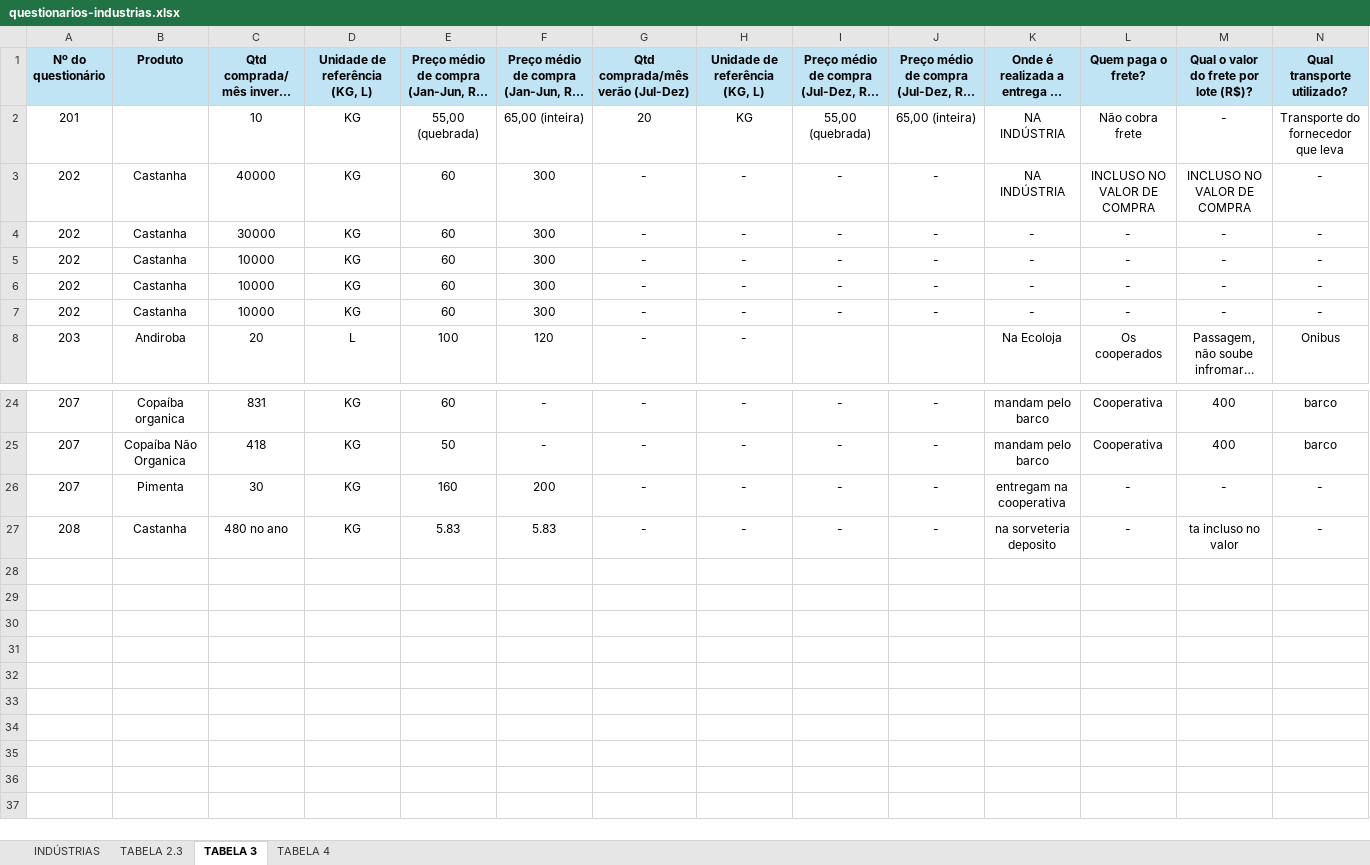
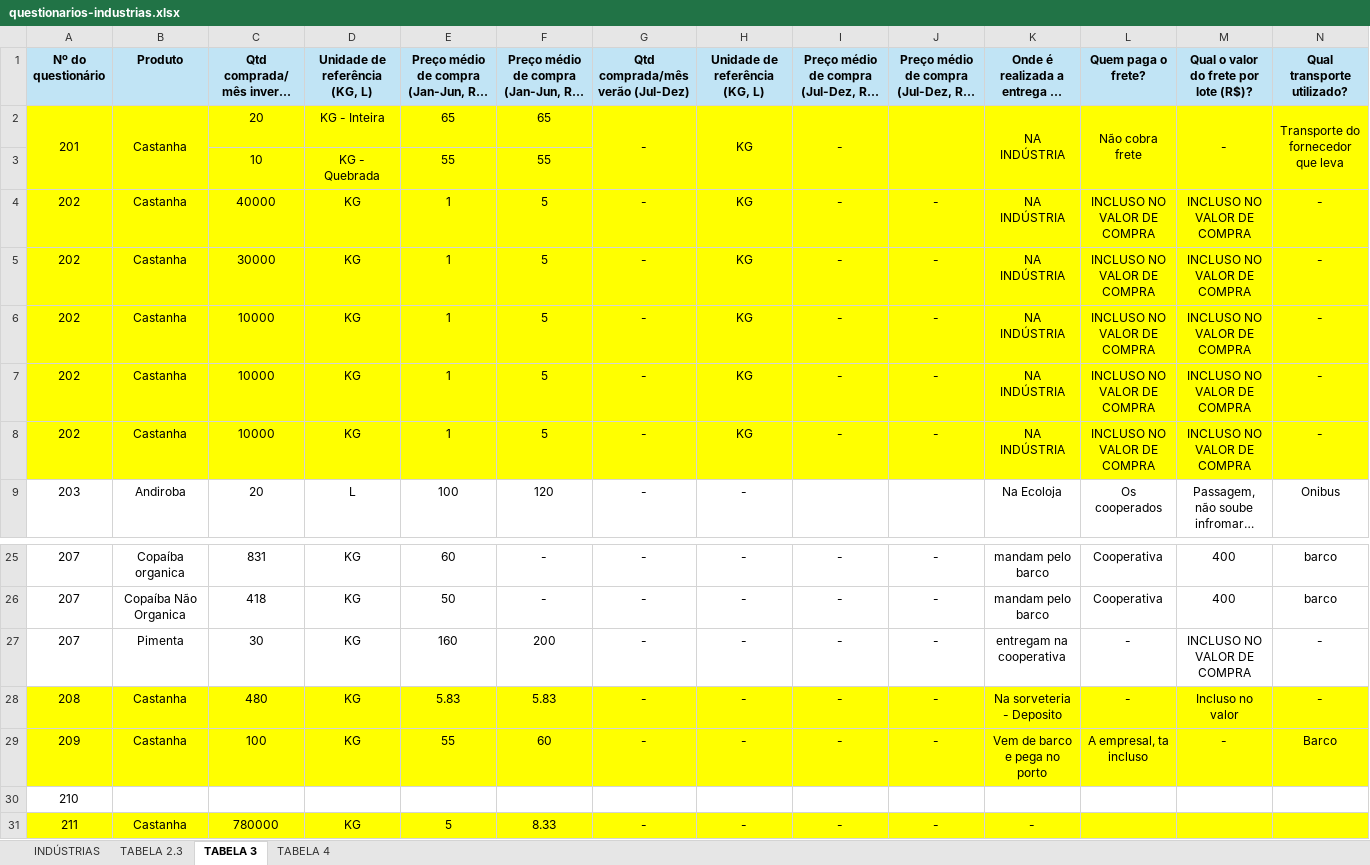
Before and after one commit to sbdiversidade/formularios-contas-alphas, an Excel workbook: questionarios-industrias.xlsx, sheet TABELA 3, drawn as a sheet; only a part is shown, gaps mark what is left out; long unchanged cells end in …; values as stored, in another font and other column widths than the file's, no borders; charts and pictures not drawn; addresses are those after the commit; the diff covers the shown part only; the diff names each change by its address in the sheet, - before the commit and + after, or states it on an @@ line.

```diff
--- a/questionarios-industrias.xlsx (sheet TABELA 3)
+++ b/questionarios-industrias.xlsx (sheet TABELA 3)
-A2:N2 fill: none
+A2:N2 fill: #FFFF00
+A2:A3 merged
-B2 (Produto): (empty)
+B2 (Produto): Castanha
+B2:B3 merged
-C2: 10
+C2: 20
-D2 (Unidade de referência (KG, L)): KG
+D2 (Unidade de referência (KG, L)): KG - Inteira
-E2: 55,00 (quebrada)
+E2: 65
-F2: 65,00 (inteira)
+F2: 65
-G2 (Qtd comprada/mês verão (Jul-Dez)): 20
+G2 (Qtd comprada/mês verão (Jul-Dez)): -
+G2:G3 merged
+H2:H3 merged
-I2: 55,00 (quebrada)
+I2: -
+I2:I3 merged
-J2: 65,00 (inteira)
+J2: (empty)
+J2:J3 merged
+K2:K3 merged
+L2:L3 merged
+M2:M3 merged
+N2:N3 merged
+row 3:  |  | 10 | KG - Quebrada | 55 | 55
-A4:N8 fill: none
+A4:N8 fill: #FFFF00
-E4:E8: 60
+E4:E8: 1
-F4:F8: 300
+F4:F8: 5
-H4:H8 (Unidade de referência (KG, L)): -
+H4:H8 (Unidade de referência (KG, L)): KG
-K5:K8: -
+K5:K8: NA INDÚSTRIA
-L5:L8 (Quem paga o frete?): -
+L5:L8 (Quem paga o frete?): INCLUSO NO VALOR DE COMPRA
-M5:M8: -
+M5:M8: INCLUSO NO VALOR DE COMPRA
-M27: -
+M27: INCLUSO NO VALOR DE COMPRA
-A28:N28 fill: none
+A28:N28 fill: #FFFF00
-C28: 480 no ano
+C28: 480
-K28: na sorveteria deposito
+K28: Na sorveteria - Deposito
-M28: ta incluso no valor
+M28: Incluso no valor
+row 29: 209 | Castanha | 100 | KG | 55 | 60 | - | - | - | - | Vem de barco e pega no porto | A empresal, ta incluso | - | Barco
+row 30: 210
+row 31: 211 | Castanha | 780000 | KG | 5 | 8.33 | - | - | - | - | -
```
Also changed, not shown: 11 edited cells and cell formats elsewhere in this sheet, sheet TABELA 4, sheet INDÚSTRIAS, sheet TABELA 2.3, formulas that keep their value, charts or pictures.
